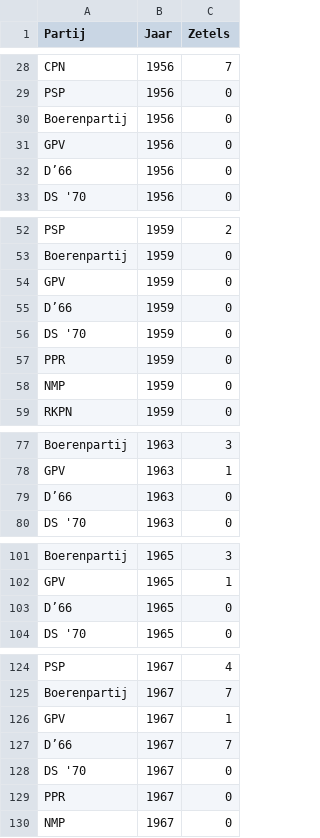
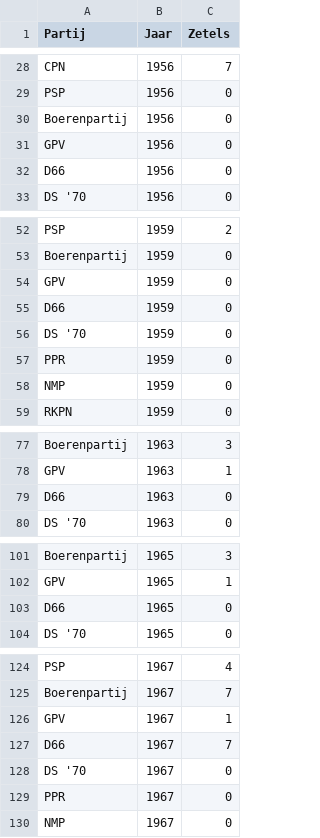
Before and after one commit to merijnvervoorn/coalitie-voorspeller, a CSV file: data/zetelverdeling/zetel-data/tk_zetels150_1956-2023.csv, drawn as a sheet; only a part is shown, gaps mark what is left out; the diff covers the shown part only.

```diff
--- a/data/zetelverdeling/zetel-data/tk_zetels150_1956-2023.csv
+++ b/data/zetelverdeling/zetel-data/tk_zetels150_1956-2023.csv
@@ -31,3 +31,3 @@ Boerenpartij,1956,0
 GPV,1956,0
-D’66,1956,0
+D66,1956,0
 DS '70,1956,0
@@ -54,3 +54,3 @@ Boerenpartij,1959,0
 GPV,1959,0
-D’66,1959,0
+D66,1959,0
 DS '70,1959,0
@@ -78,3 +78,3 @@ Boerenpartij,1963,3
 GPV,1963,1
-D’66,1963,0
+D66,1963,0
 DS '70,1963,0
@@ -102,3 +102,3 @@ Boerenpartij,1965,3
 GPV,1965,1
-D’66,1965,0
+D66,1965,0
 DS '70,1965,0
@@ -126,3 +126,3 @@ Boerenpartij,1967,7
 GPV,1967,1
-D’66,1967,7
+D66,1967,7
 DS '70,1967,0
```
Also changed, not shown: 9 edited cells elsewhere in this file, 2 other files.
